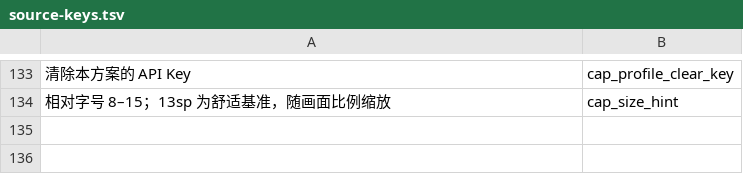
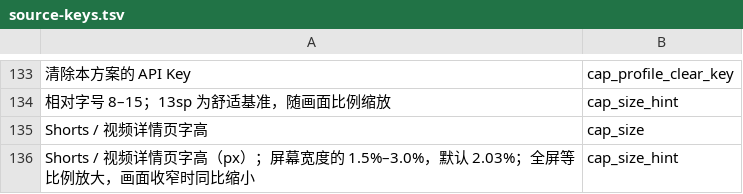
Before and after one commit to YYDarlinker/morphe-ai-caption-translator, a TSV file: patches/src/main/resources/captionlocales/source-keys.tsv, drawn as a sheet; only a part is shown, gaps mark what is left out; the diff names each change by its address in the sheet, - before the commit and + after, or states it on an @@ line.

Commit message:
N17c: calibrate caption glyph pixels to screen width ratio

```diff
--- a/patches/src/main/resources/captionlocales/source-keys.tsv
+++ b/patches/src/main/resources/captionlocales/source-keys.tsv
+row 135: Shorts / 视频详情页字高 | cap_size
+row 136: Shorts / 视频详情页字高（px）；屏幕宽度的 1.5%–3.0%，默认 2.03%；全屏等比例放大，画面收窄时同比缩小 | cap_size_hint
```
Also changed, not shown: 36 other files.
